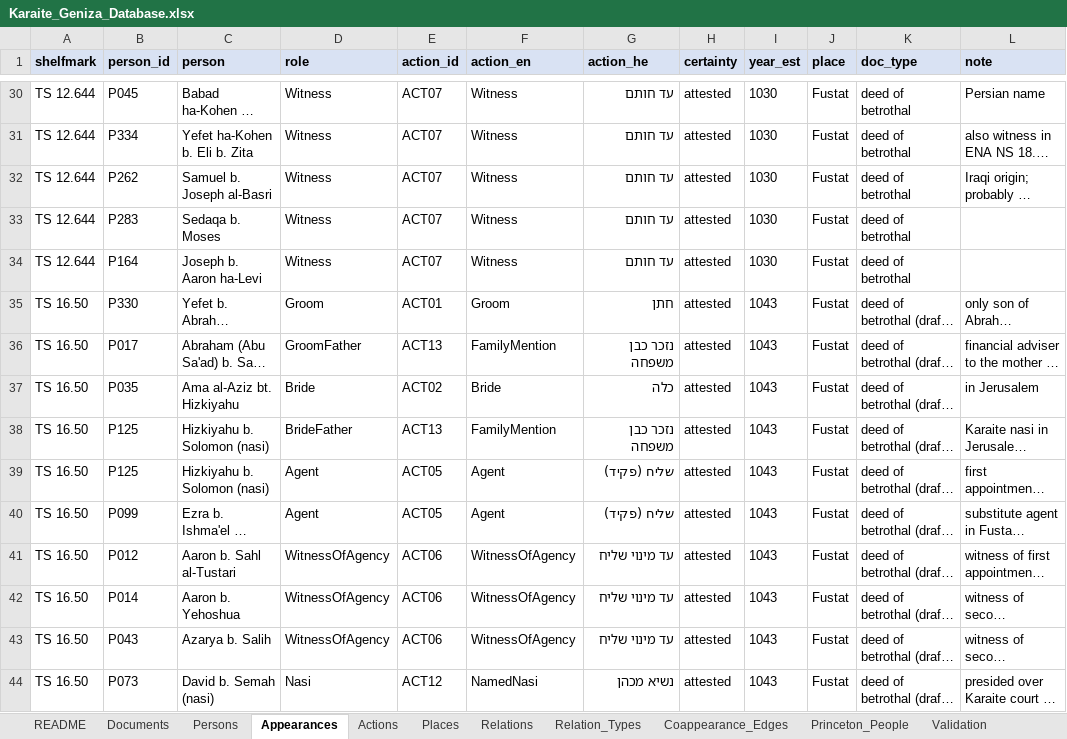
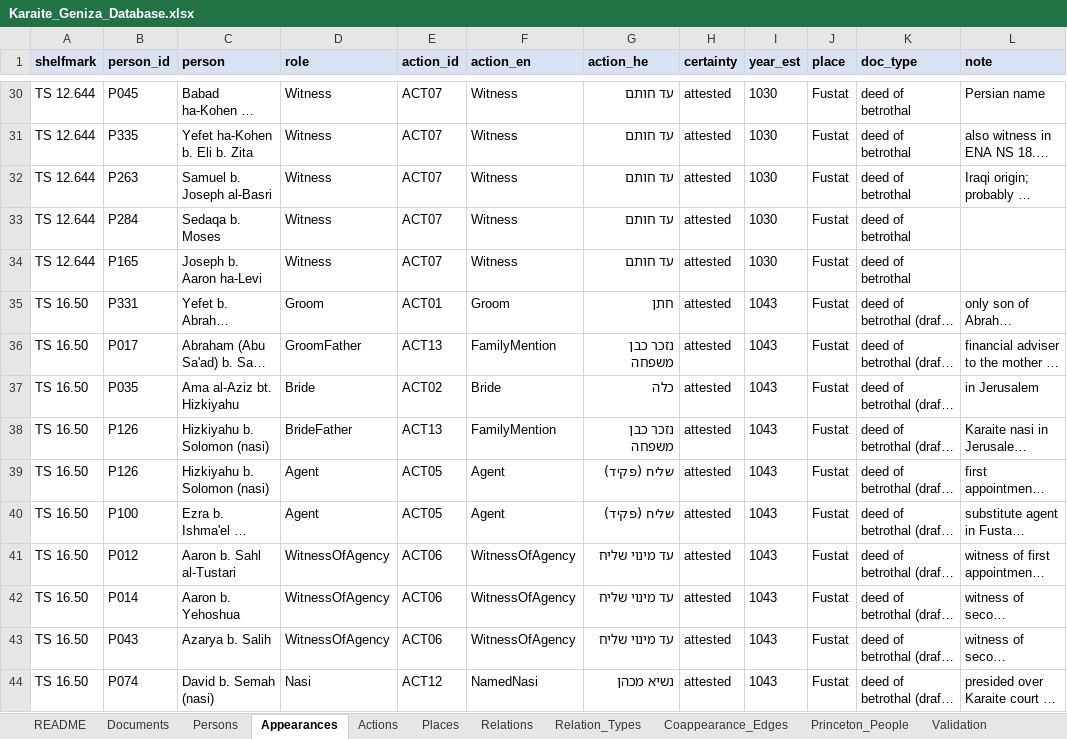
Before and after one commit to Kashi-Noam/karaite-social-networks, an Excel workbook: dataset/Karaite_Geniza_Database.xlsx, sheet Appearances, drawn as a sheet; only a part is shown, gaps mark what is left out; long unchanged cells end in …; values as stored, in another font and other column widths than the file's, no borders; the diff covers the shown part only; the diff names each change by its address in the sheet, - before the commit and + after, or states it on an @@ line.

Commit message:
Keep the Tustari letters as person metadata, not as corpus documents
Reverts the two business letters from the document list — the corpus stays
57 marriage deeds plus the Zinger court session plus the two chapter units,
with no letters in it — while keeping what those letters establish about
people already in the prosopography.

Adds a PERSON_META layer and two columns to persons.csv:
attested_outside_corpus (a year or range) and attested_outside_evidence (the
full citation: shelfmark, place, year, printed edition, and the page in
Olszowy-Schlanger that points to it). Ten people carry it. Sahl (Yashar) b.
Israel al-Tustari and Sahlawaya b. Hayyim are now documented from 1011,
thirty years earlier than anything in the corpus; Abraham and Hesed
al-Tustari from 1026; and four men who had no date at all — Joseph and Sa'id
al-Tustari, Solomon b. Aaron al-Baghdadi and Sedaqa b. Amram of Damascus —
are placed in 1011.

year_min and year_max keep their original meaning, the span of corpus
documents, so nothing derived from them shifts. The traveller who dictated
the Aleppo letter is added as a chapter 3 contextual mention, like the other
chapter 3 figures; his sect stays "unknown" because the book does not say.

No network changes: N1 275/1358, N3 204/180, N5 138/526, N6 178/838.

```diff
--- a/dataset/Karaite_Geniza_Database.xlsx (sheet Appearances)
+++ b/dataset/Karaite_Geniza_Database.xlsx (sheet Appearances)
-B31 (person_id): P334
+B31 (person_id): P335
-B32 (person_id): P262
+B32 (person_id): P263
-B33 (person_id): P283
+B33 (person_id): P284
-B34 (person_id): P164
+B34 (person_id): P165
-B35 (person_id): P330
+B35 (person_id): P331
-B38:B39 (person_id): P125
+B38:B39 (person_id): P126
-B40 (person_id): P099
+B40 (person_id): P100
-B44 (person_id): P073
+B44 (person_id): P074
```
Also changed, not shown: 1 added row and 325 edited cells elsewhere in this sheet, sheet Persons, sheet Coappearance_Edges, sheet Relations, sheet Princeton_People, sheet Validation, 26 other files.
